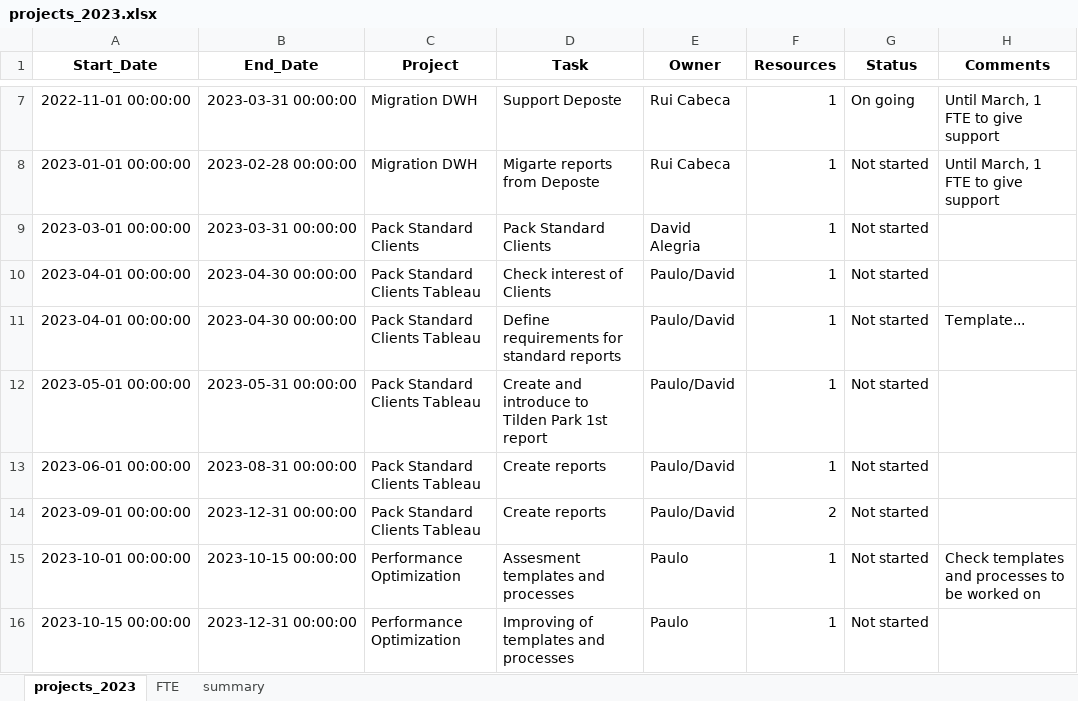
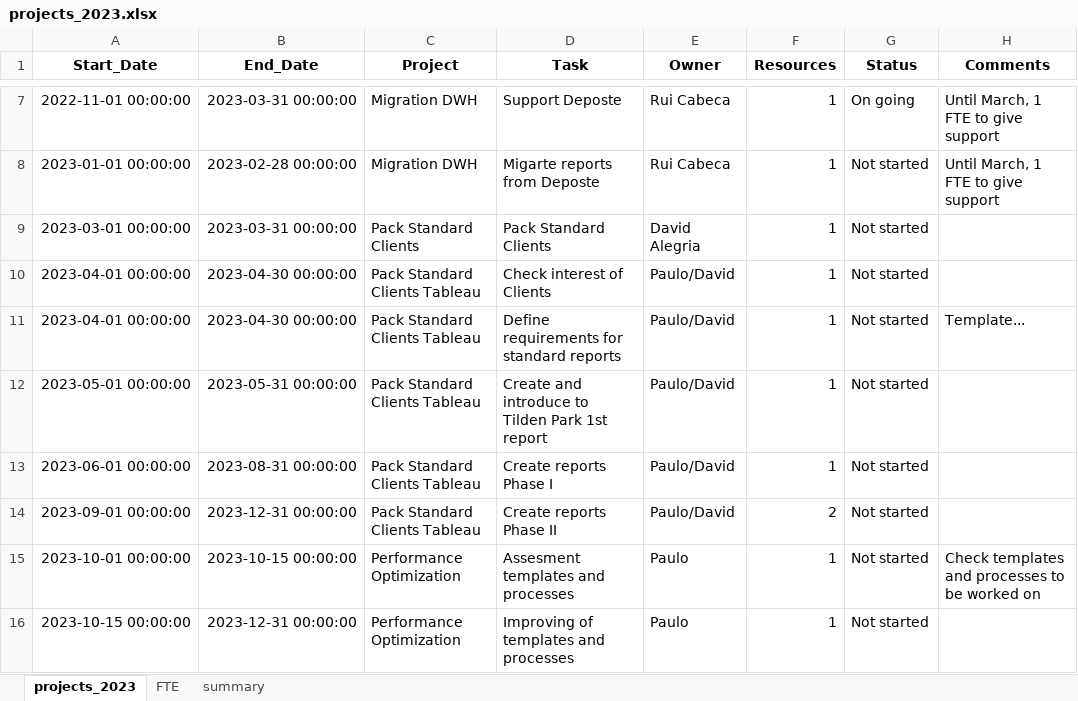
Before and after one commit to RFJC21/project_management, an Excel workbook: files/projects_2023.xlsx, sheet projects_2023, drawn as a sheet; only a part is shown, gaps mark what is left out; values as stored, in another font and other column widths than the file's, no borders; the diff names each change by its address in the sheet, - before the commit and + after, or states it on an @@ line.

Commit message:
Add files via upload

```diff
--- a/files/projects_2023.xlsx (sheet projects_2023)
+++ b/files/projects_2023.xlsx (sheet projects_2023)
-D13 (Task): Create reports
+D13 (Task): Create reports Phase I
-D14 (Task): Create reports
+D14 (Task): Create reports Phase II
```
